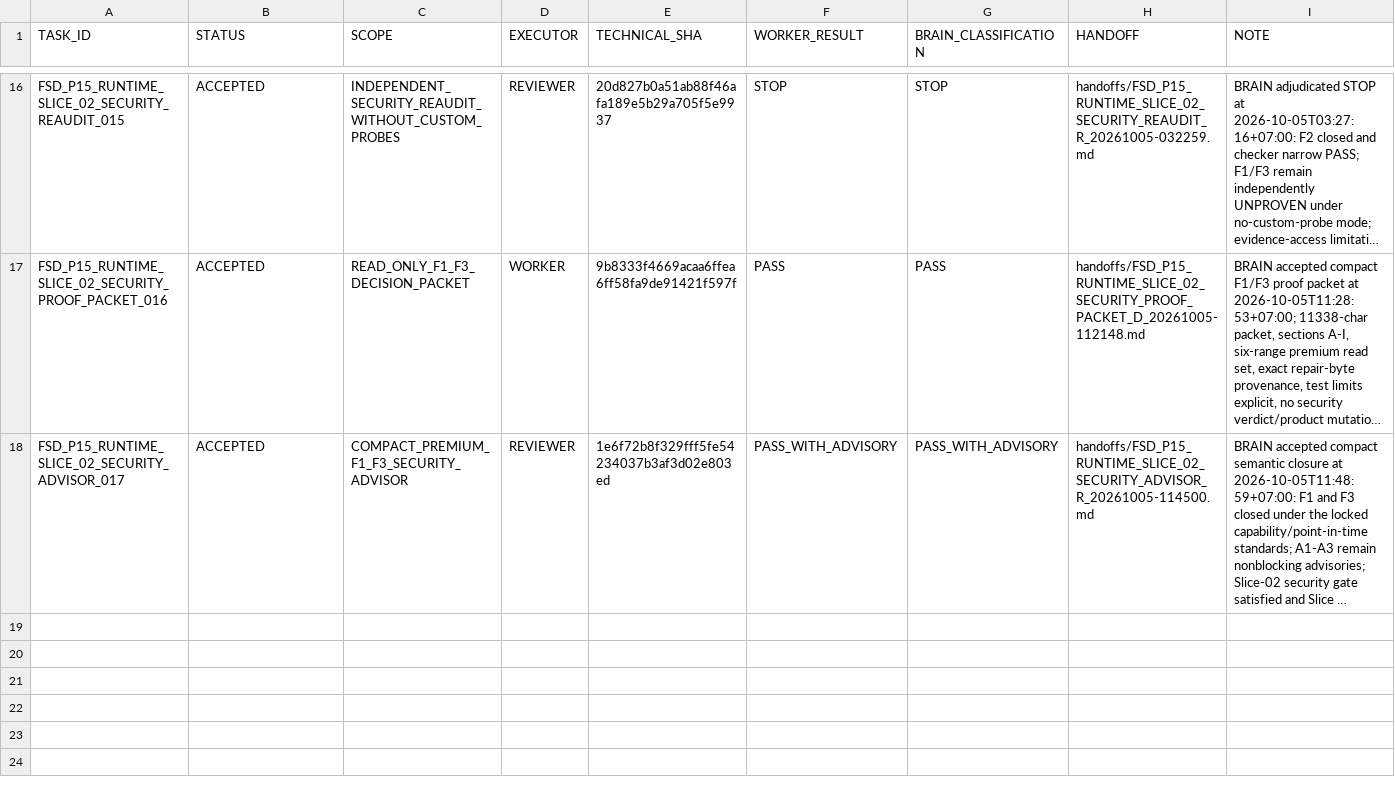
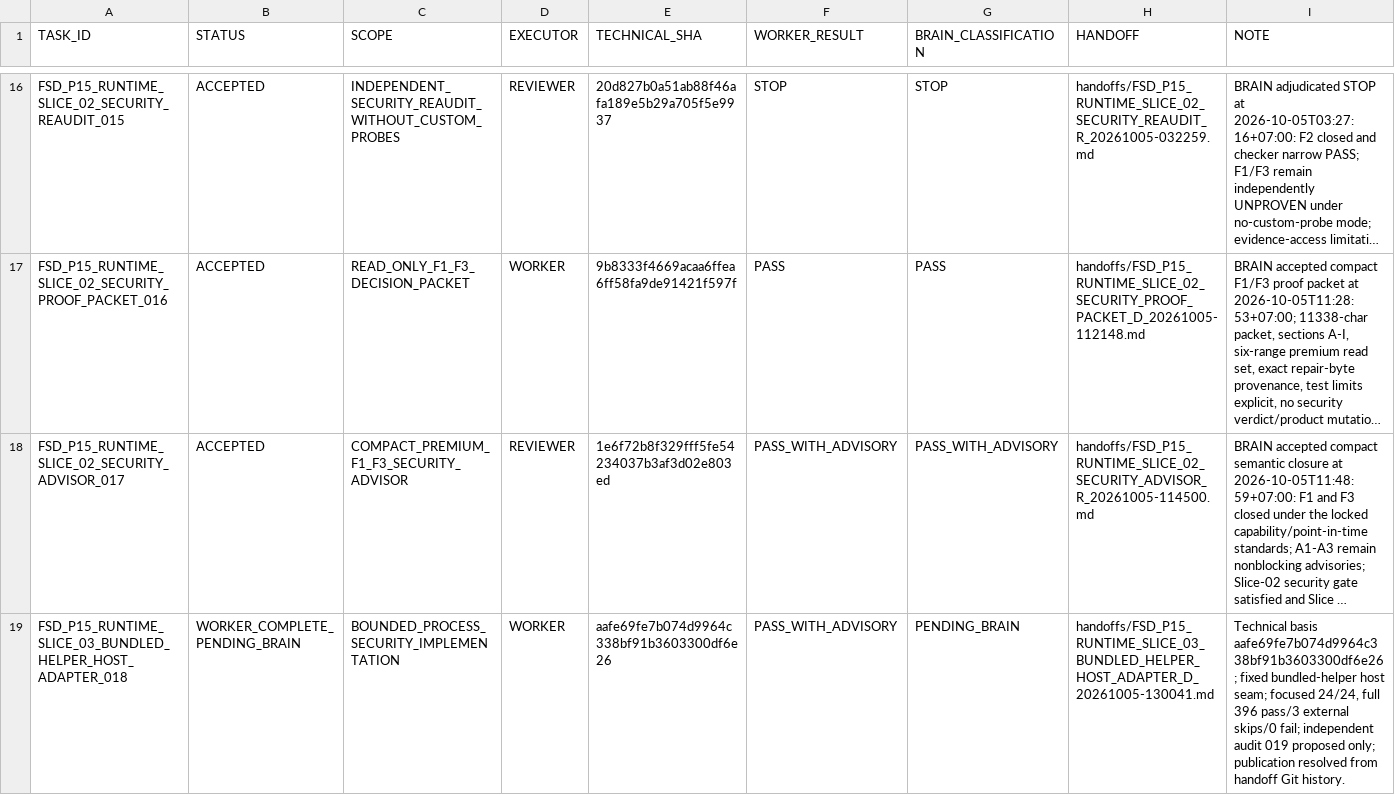
Before and after one commit to cenvu/FSD, a TSV file: STATE/TASK_LEDGER.tsv, drawn as a sheet; only a part is shown, gaps mark what is left out; long unchanged cells end in …; the diff names each change by its address in the sheet, - before the commit and + after, or states it on an @@ line.

Commit message:
worker: publish Slice 03 host adapter evidence 018

```diff
--- a/STATE/TASK_LEDGER.tsv
+++ b/STATE/TASK_LEDGER.tsv
+row 19: FSD_P15_RUNTIME_SLICE_03_BUNDLED_HELPER_HOST_ADAPTER_018 | WORKER_COMPLETE_PENDING_BRAIN | BOUNDED_PROCESS_SECURITY_IMPLEMENTATION | WORKER | aafe69fe7b074d9964c338bf91b3603300df6e26 | PASS_WITH_ADVISORY | PENDING_BRAIN | handoffs/FSD_P15_RUNTIME_SLICE_03_BUNDLED_HELPER_HOST_ADAPTER_D_20261005-130041.md | Technical basis aafe69fe7b074d9964c338bf91b3603300df6e26; fixed bundled-helper host seam; focused 24/24, full 396 pass/3 external skips/0 fail; independent audit 019 proposed only; publication resolved from handoff Git history.
```
Also changed, not shown: 2 other files.
